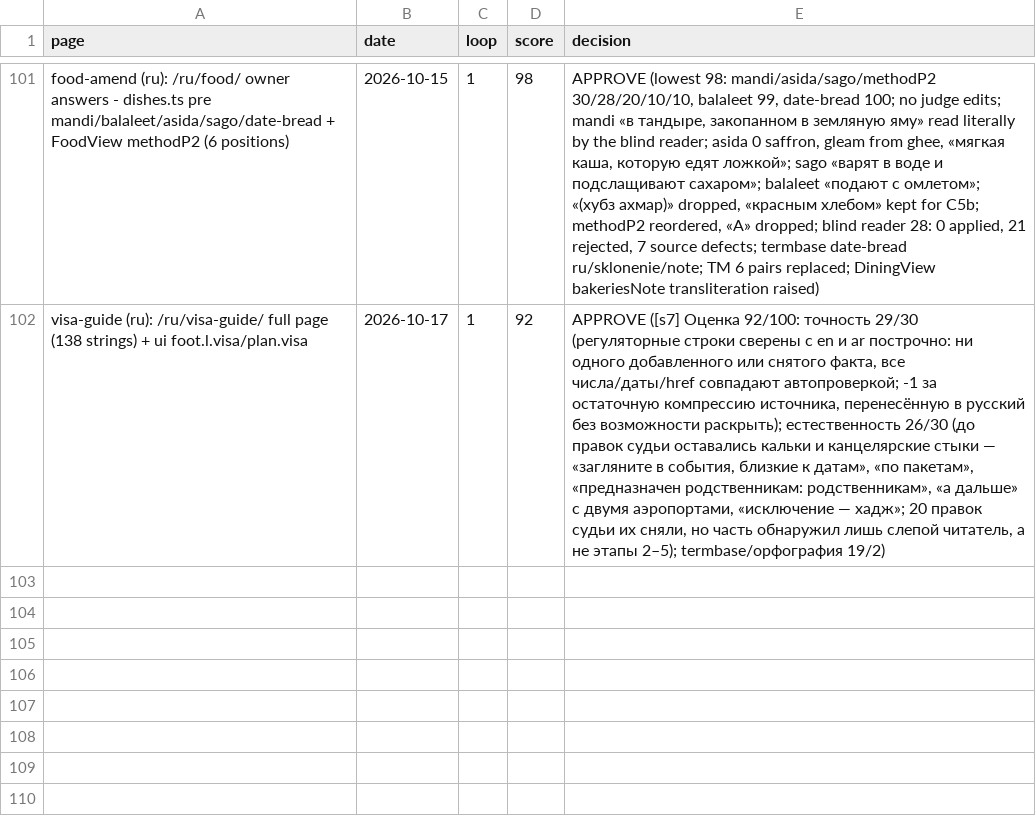
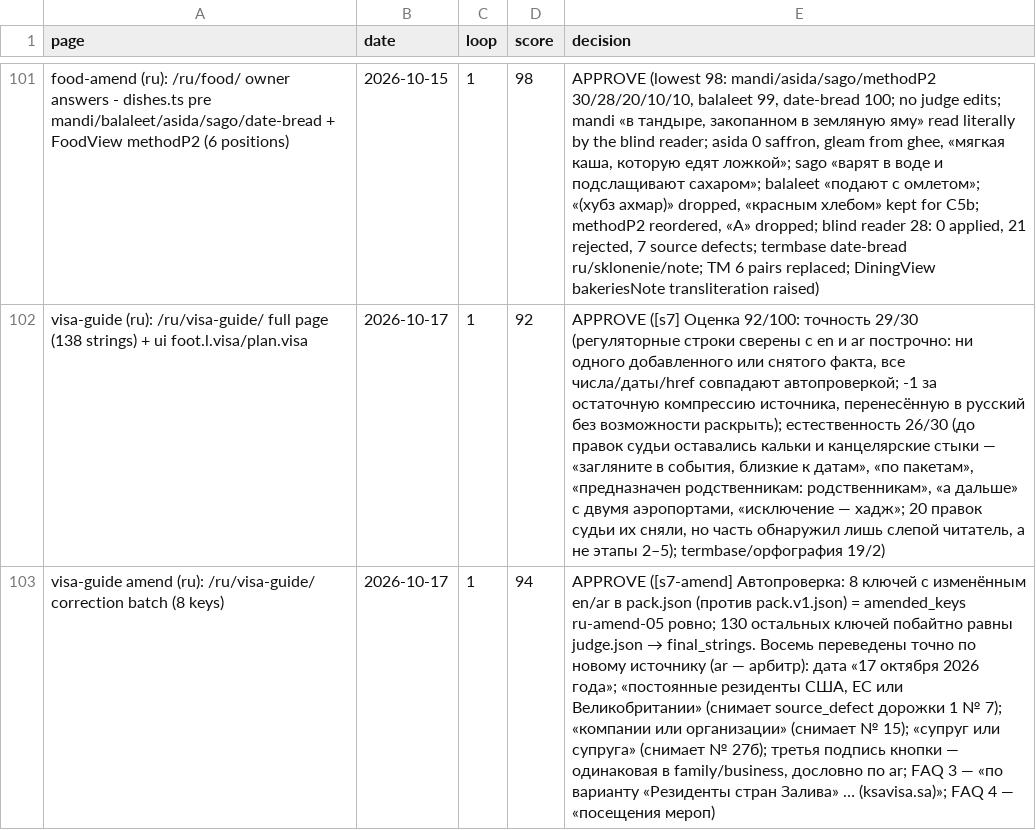
Before and after one commit to eyad62689-lab/visit-alahsa, a CSV file: ru-translation/memory/scores.csv, drawn as a sheet; only a part is shown, gaps mark what is left out; the diff names each change by its address in the sheet, - before the commit and + after, or states it on an @@ line.

```diff
--- a/ru-translation/memory/scores.csv
+++ b/ru-translation/memory/scores.csv
+row 103: visa-guide amend (ru): /ru/visa-guide/ correction batch (8 keys) | 2026-10-17 | 1 | 94 | APPROVE ([s7-amend] Автопроверка: 8 ключей с изменённым en/ar в pack.json (против pack.v1.json) = amended_keys ru-amend-05 ровно; 130 остальных ключей побайтно равны judge.json → final_strings. Восемь переведены точно по новому источнику (ar — арбитр): дата «17 октября 2026 года»; «постоянные резиденты США, ЕС или Великобритании» (снимает source_defect дорожки 1 № 7); «компании или организации» (снимает № 15); «супруг или супруга» (снимает № 27б); третья подпись кнопки — одинаковая в family/business, дословно по ar; FAQ 3 — «по варианту «Резиденты стран Залива» … (ksavisa.sa)»; FAQ 4 — «посещения мероп)
```
Also changed, not shown: zh-translation/memory/scores.csv, 8 other files.
